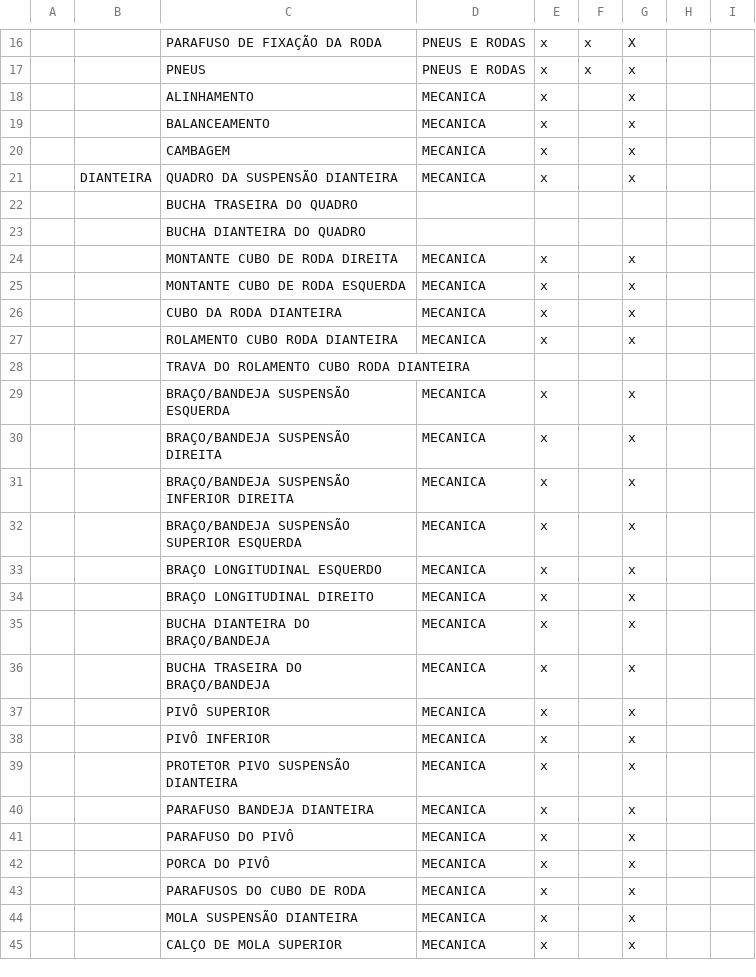
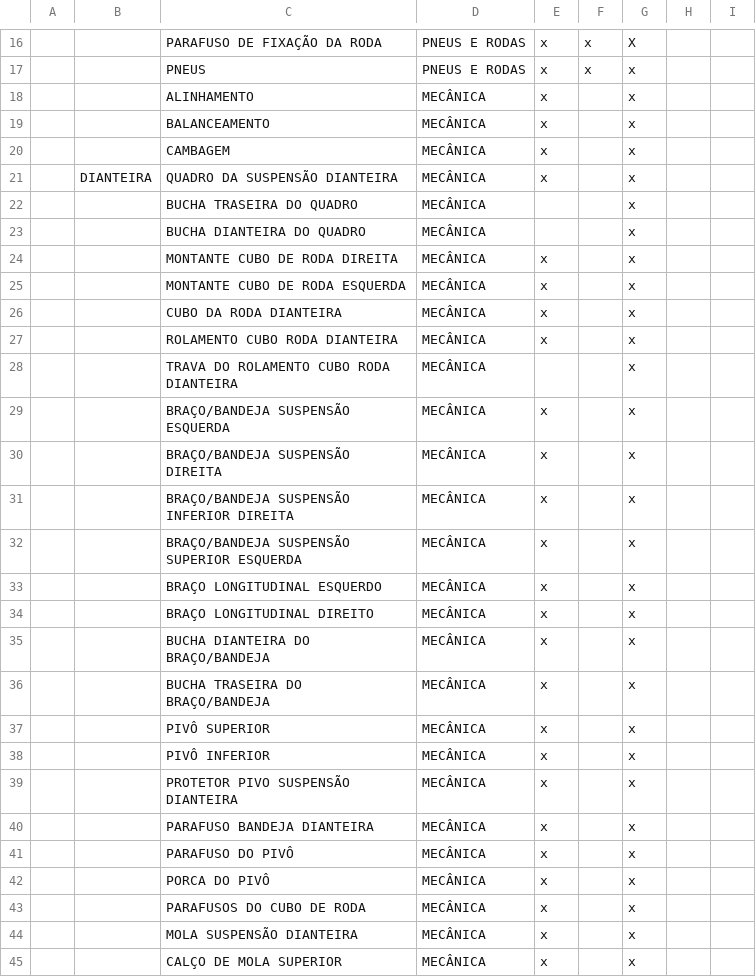
Before and after one commit to geonnave/easyfix-api, a CSV file: priv/repo/static_data/lista_pecas_chassis.csv, drawn as a sheet; only a part is shown, gaps mark what is left out; the diff covers the shown part only; the diff names each change by its address in the sheet, - before the commit and + after, or states it on an @@ line.

```diff
--- a/priv/repo/static_data/lista_pecas_chassis.csv
+++ b/priv/repo/static_data/lista_pecas_chassis.csv
-D18:D21: MECANICA
+D18:D21: MECÂNICA
-D22:D23: (empty)
+D22:D23: MECÂNICA
-G22:G23: (empty)
+G22:G23: x
-D24:D27: MECANICA
+D24:D27: MECÂNICA
-D28: (empty)
+D28: MECÂNICA
-G28: (empty)
+G28: x
-D29:D45: MECANICA
+D29:D45: MECÂNICA
```
Also changed, not shown: 136 edited cells elsewhere in this file, priv/repo/static_data/lista_bancos.csv, priv/repo/static_data/lista_pecas_eletronica.csv, 10 other files.
